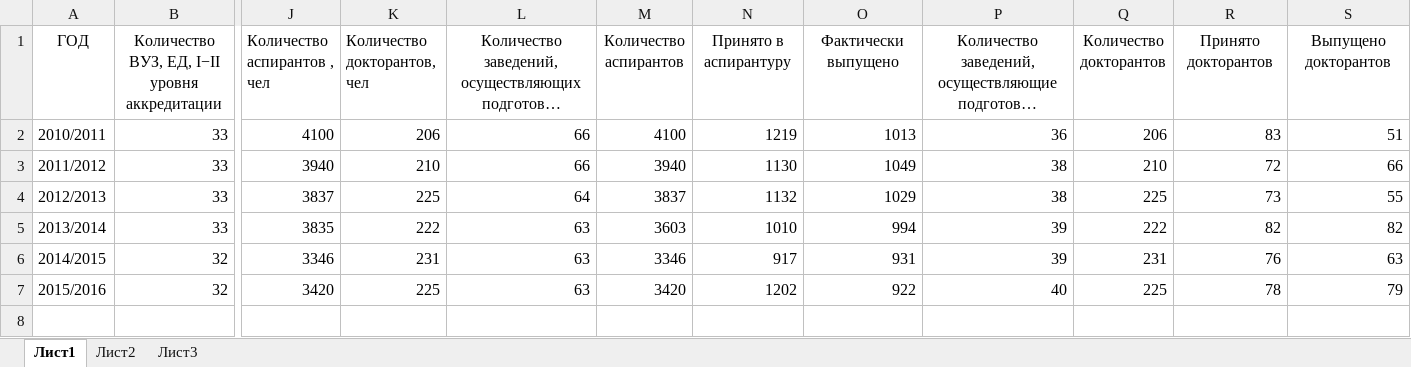
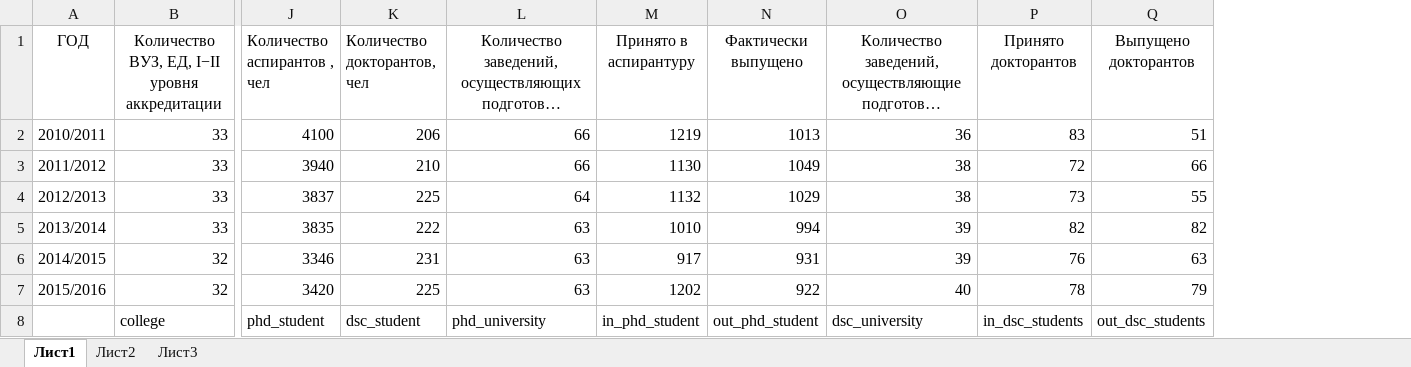
Before and after one commit to mikh-maksi/hoga, an Excel workbook: Source_data/Образование.xlsx, sheet Лист1, drawn as a sheet; only a part is shown, gaps mark what is left out; long unchanged cells end in …; values as stored, in another font and other column widths than the file's, no borders; removed rows and columns are numbered as before the commit, all else as after; rows hold the shown columns only; the diff names each change by its address in the sheet, - before the commit and + after, or states it on an @@ line.

```diff
--- a/Source_data/Образование.xlsx (sheet Лист1)
+++ b/Source_data/Образование.xlsx (sheet Лист1)
-column M (Количество аспирантов), rows 2-7: 4100 | 3940 | 3837 | 3603 | 3346 | 3420
-column Q (Количество докторантов), rows 2-7: 206 | 210 | 225 | 222 | 231 | 225
+row 8:  | college | phd_student | dsc_student | phd_university | in_phd_student | out_phd_student | dsc_university | in_dsc_students | out_dsc_students
```
Also changed, not shown: 3 other files.
